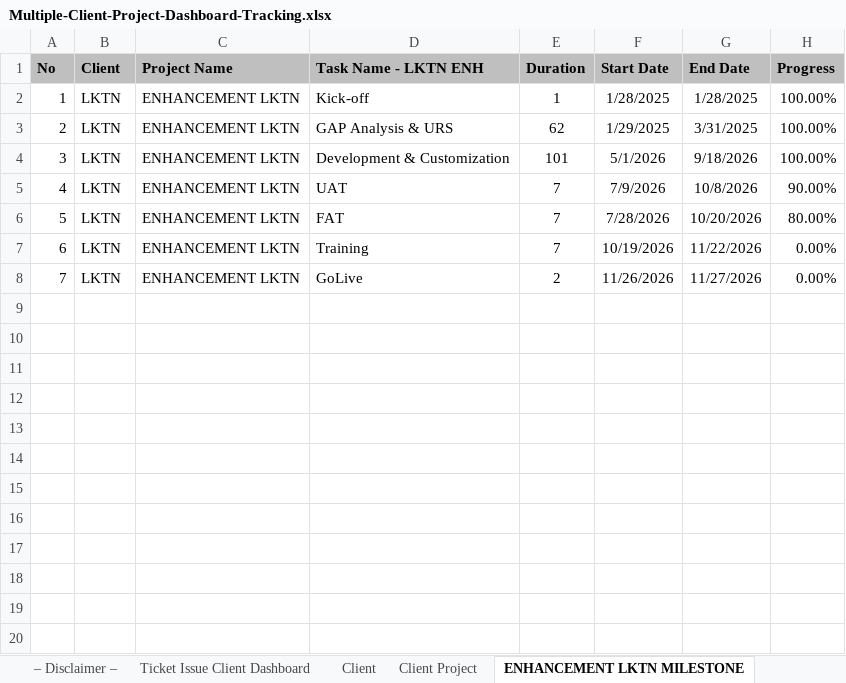
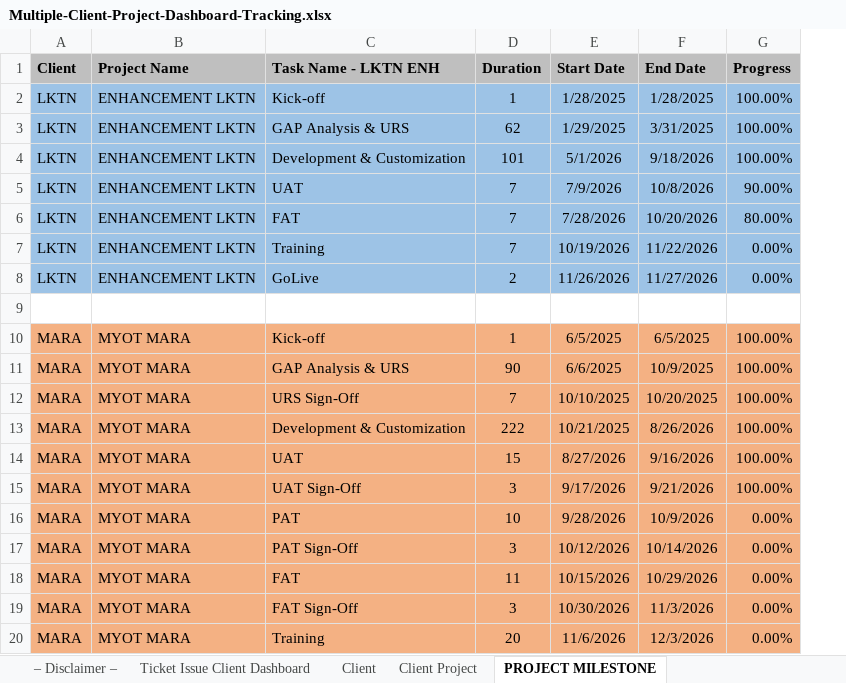
Before and after one commit to syafiqrahmat/dashboard, an Excel workbook: api/Multiple-Client-Project-Dashboard-Tracking.xlsx, sheet PROJECT MILESTONE, drawn as a sheet; only a part is shown; values as stored, in another font and other column widths than the file's, no borders; removed rows and columns are numbered as before the commit, all else as after; the diff covers the shown part only; the diff names each change by its address in the sheet, - before the commit and + after, or states it on an @@ line.

Commit message:
tambah milestones

```diff
--- a/api/Multiple-Client-Project-Dashboard-Tracking.xlsx (sheet PROJECT MILESTONE)
+++ b/api/Multiple-Client-Project-Dashboard-Tracking.xlsx (sheet PROJECT MILESTONE)
-sheet tab: ENHANCEMENT LKTN MILESTONE
+sheet tab: PROJECT MILESTONE
-column A (No), rows 2-8: 1 | 2 | 3 | 4 | 5 | 6 | 7
-A2:G8 fill: none
+A2:G8 fill: #9DC3E6
+row 9: (empty)
+row 10: MARA | MYOT MARA | Kick-off | 1 | 6/5/2025 | 6/5/2025 | 100.00%
+row 11: MARA | MYOT MARA | GAP Analysis & URS | 90 | 6/6/2025 | 10/9/2025 | 100.00%
+row 12: MARA | MYOT MARA | URS Sign-Off | 7 | 10/10/2025 | 10/20/2025 | 100.00%
+row 13: MARA | MYOT MARA | Development & Customization | 222 | 10/21/2025 | 8/26/2026 | 100.00%
+row 14: MARA | MYOT MARA | UAT | 15 | 8/27/2026 | 9/16/2026 | 100.00%
+row 15: MARA | MYOT MARA | UAT Sign-Off | 3 | 9/17/2026 | 9/21/2026 | 100.00%
+row 16: MARA | MYOT MARA | PAT | 10 | 9/28/2026 | 10/9/2026 | 0.00%
+row 17: MARA | MYOT MARA | PAT Sign-Off | 3 | 10/12/2026 | 10/14/2026 | 0.00%
+row 18: MARA | MYOT MARA | FAT | 11 | 10/15/2026 | 10/29/2026 | 0.00%
+row 19: MARA | MYOT MARA | FAT Sign-Off | 3 | 10/30/2026 | 11/3/2026 | 0.00%
+row 20: MARA | MYOT MARA | Training | 20 | 11/6/2026 | 12/3/2026 | 0.00%
```
Also changed, not shown: 16 added rows elsewhere in this sheet, sheet Client Project, sheet Client, other sheet tabs, 7 other files.
